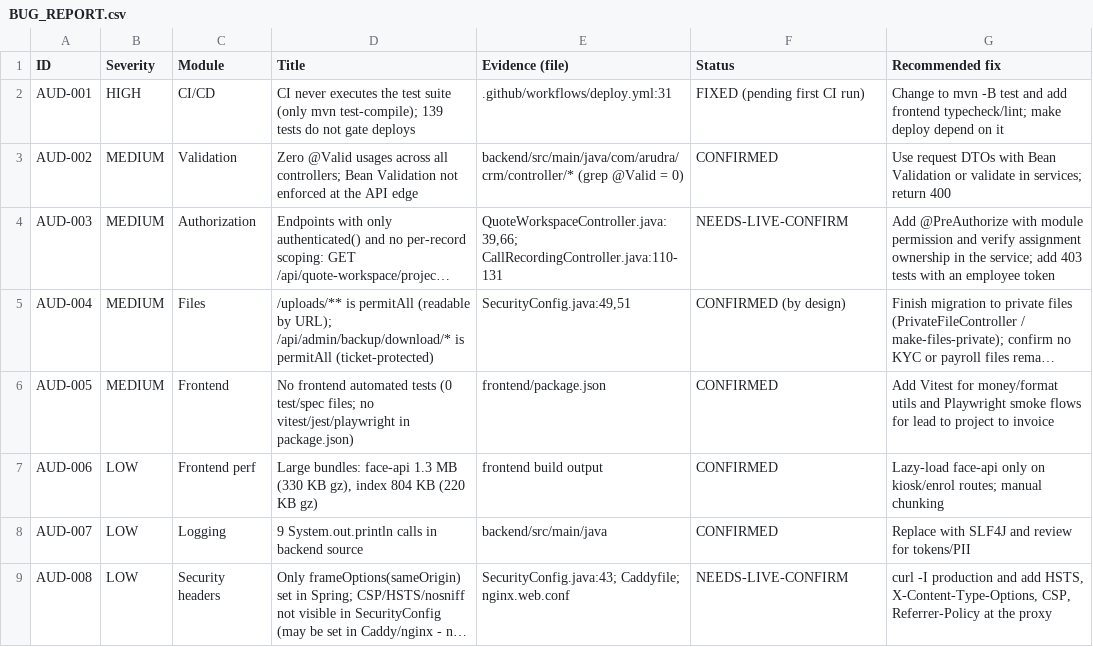
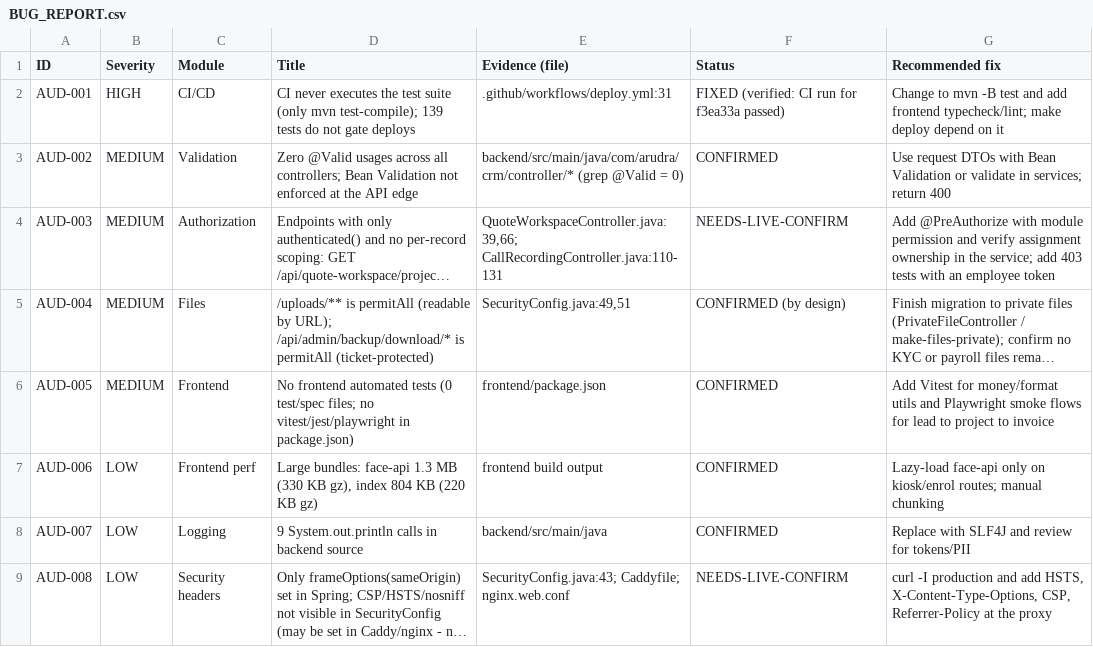
Before and after one commit to Arunarasan/CRM, a CSV file: BUG_REPORT.csv, drawn as a sheet; long unchanged cells end in ….

```diff
--- a/BUG_REPORT.csv
+++ b/BUG_REPORT.csv
@@ -1,3 +1,3 @@
 ID,Severity,Module,Title,Evidence (file),Status,Recommended fix
-AUD-001,HIGH,CI/CD,"CI never executes the test suite (only mvn test-compile); 139 tests do not gate deploys",".github/workflows/deploy.yml:31",FIXED (pending first CI run),"Change to mvn -B test and add frontend typecheck/lint; make deploy depend on it"
+AUD-001,HIGH,CI/CD,"CI never executes the test suite (only mvn test-compile); 139 tests do not gate deploys",".github/workflows/deploy.yml:31",FIXED (verified: CI run for f3ea33a passed),"Change to mvn -B test and add frontend typecheck/lint; make deploy depend on it"
 AUD-002,MEDIUM,Validation,"Zero @Valid usages across all controllers; Bean Validation not enforced at the API edge","backend/src/main/java/com/arudra/crm/controller/* (grep @Valid = 0)",CONFIRMED,"Use request DTOs with Bean Validation or validate in services; return 400"
```
